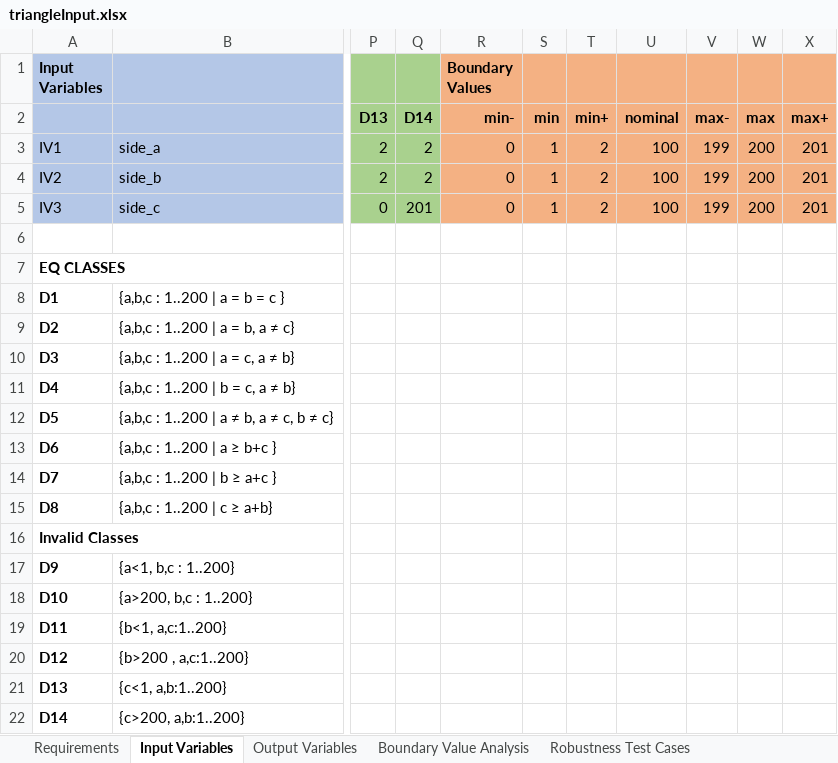
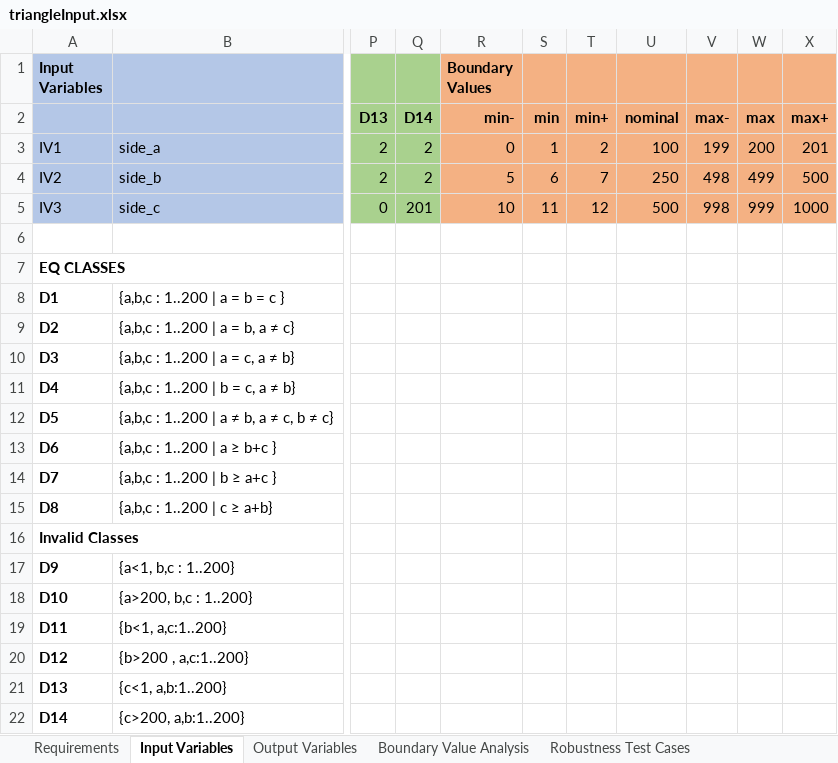
Before and after one commit to pelinsenkula/SoftwareTesting, an Excel workbook: resource/triangleInput.xlsx, sheet Input Variables, drawn as a sheet; only a part is shown, gaps mark what is left out; values as stored, in another font and other column widths than the file's, no borders; the diff names each change by its address in the sheet, - before the commit and + after, or states it on an @@ line.

```diff
--- a/resource/triangleInput.xlsx (sheet Input Variables)
+++ b/resource/triangleInput.xlsx (sheet Input Variables)
-R4 (Boundary Values): 0
+R4 (Boundary Values): 5
-S4: 1
+S4: 6
-T4: 2
+T4: 7
-U4: 100
+U4: 250
-V4: 199
+V4: 498
-W4: 200
+W4: 499
-X4: 201
+X4: 500
-R5 (Boundary Values): 0
+R5 (Boundary Values): 10
-S5: 1
+S5: 11
-T5: 2
+T5: 12
-U5: 100
+U5: 500
-V5: 199
+V5: 998
-W5: 200
+W5: 999
-X5: 201
+X5: 1000
```
Also changed, not shown: 11 other files.
